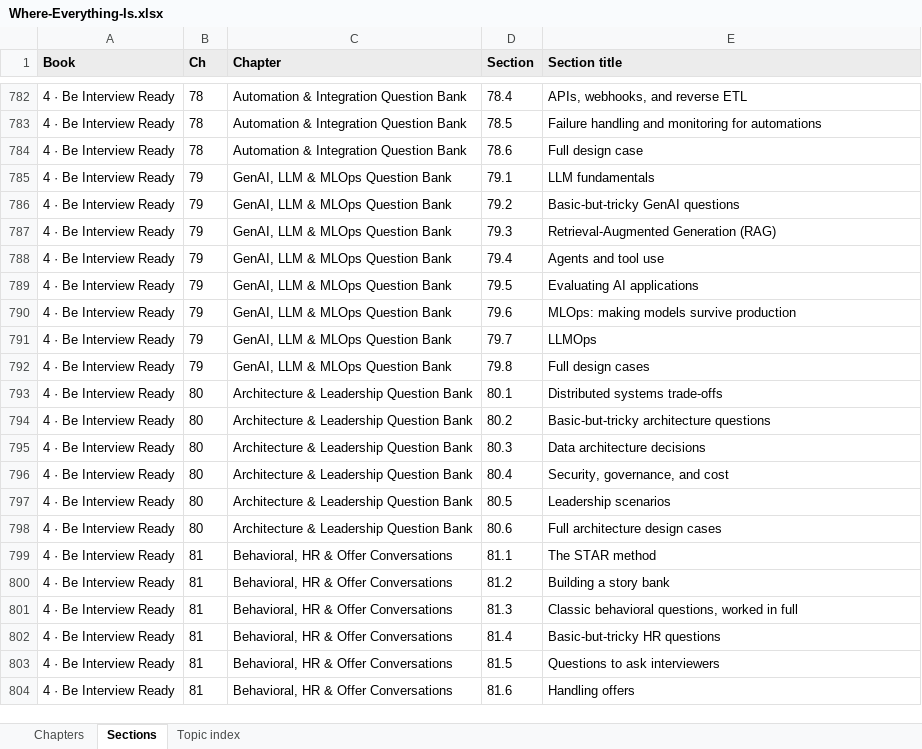
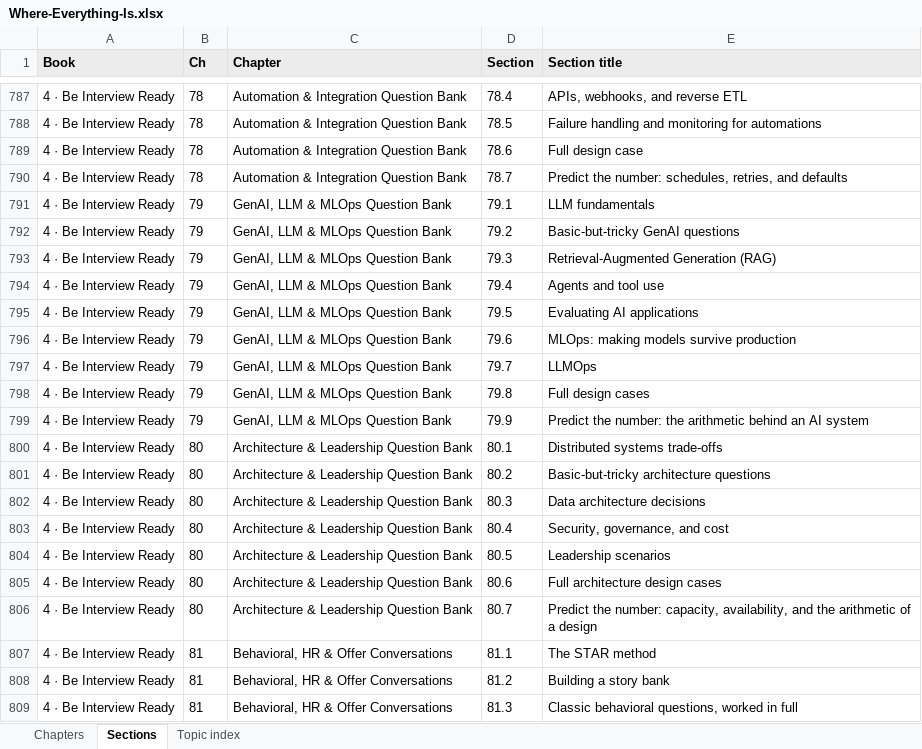
Before and after one commit to abhishekvtiwari/DS_BA_Curriculum, an Excel workbook: review/for-abhishek/Where-Everything-Is.xlsx, sheet Sections, drawn as a sheet; only a part is shown, gaps mark what is left out; the shorter side is filled out with more unchanged rows; values as stored, in another font and other column widths than the file's, no borders; the diff covers the shown part only; the diff names each change by its address in the sheet, - before the commit and + after, or states it on an @@ line.

```diff
--- a/review/for-abhishek/Where-Everything-Is.xlsx (sheet Sections)
+++ b/review/for-abhishek/Where-Everything-Is.xlsx (sheet Sections)
+row 790: 4 · Be Interview Ready | 78 | Automation & Integration Question Bank | 78.7 | Predict the number: schedules, retries, and defaults
+row 799: 4 · Be Interview Ready | 79 | GenAI, LLM & MLOps Question Bank | 79.9 | Predict the number: the arithmetic behind an AI system
+row 806: 4 · Be Interview Ready | 80 | Architecture & Leadership Question Bank | 80.7 | Predict the number: capacity, availability, and the arithmetic of a design
```
Also changed, not shown: 5 added rows elsewhere in this sheet, sheet Topic index, sheet Chapters, 8 other files.
